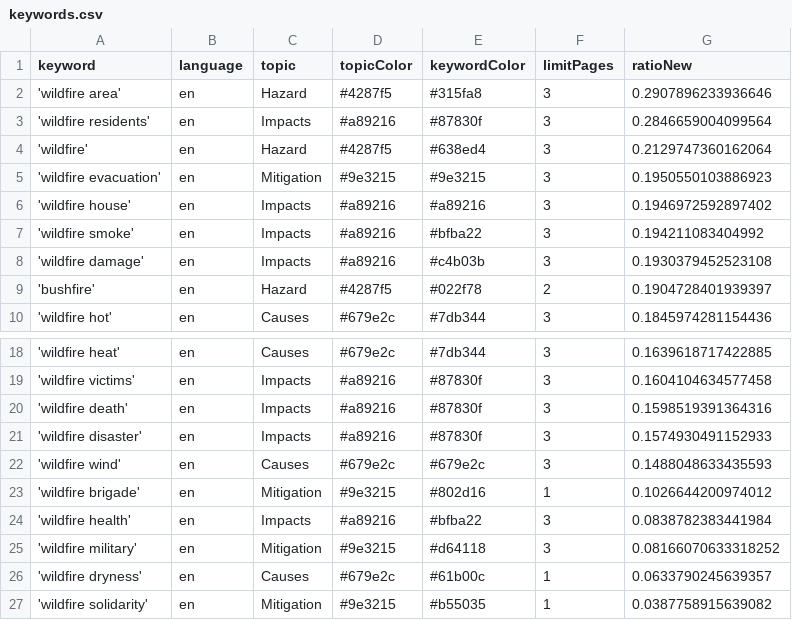
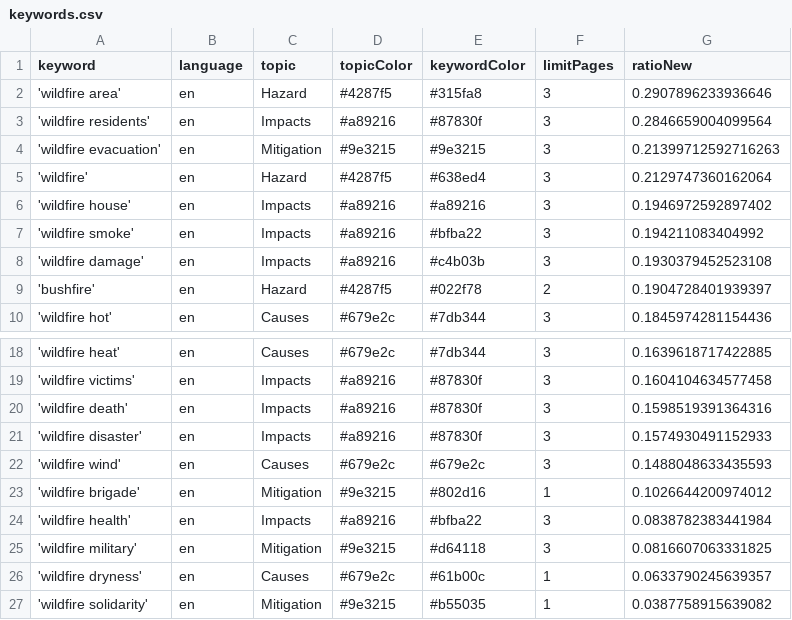
Before and after one commit to magaliekathrin-news/wildFire, a CSV file: keywords.csv, drawn as a sheet; only a part is shown, gaps mark what is left out.

```diff
--- a/keywords.csv
+++ b/keywords.csv
@@ -3,4 +3,4 @@ keyword,language,topic,topicColor,keywordColor,limitPages,ratioNew
 'wildfire residents',en,Impacts,#a89216,#87830f,3,0.2846659004099564
+'wildfire evacuation',en,Mitigation,#9e3215,#9e3215,3,0.21399712592716263
 'wildfire',en,Hazard,#4287f5,#638ed4,3,0.2129747360162064
-'wildfire evacuation',en,Mitigation,#9e3215,#9e3215,3,0.1950550103886923
 'wildfire house',en,Impacts,#a89216,#a89216,3,0.1946972592897402
@@ -24,3 +24,3 @@ keyword,language,topic,topicColor,keywordColor,limitPages,ratioNew
 'wildfire health',en,Impacts,#a89216,#bfba22,3,0.0838782383441984
-'wildfire military',en,Mitigation,#9e3215,#d64118,3,0.08166070633318252
+'wildfire military',en,Mitigation,#9e3215,#d64118,3,0.0816607063331825
 'wildfire dryness',en,Causes,#679e2c,#61b00c,1,0.0633790245639357
```
Also changed, not shown: 1 other file.
